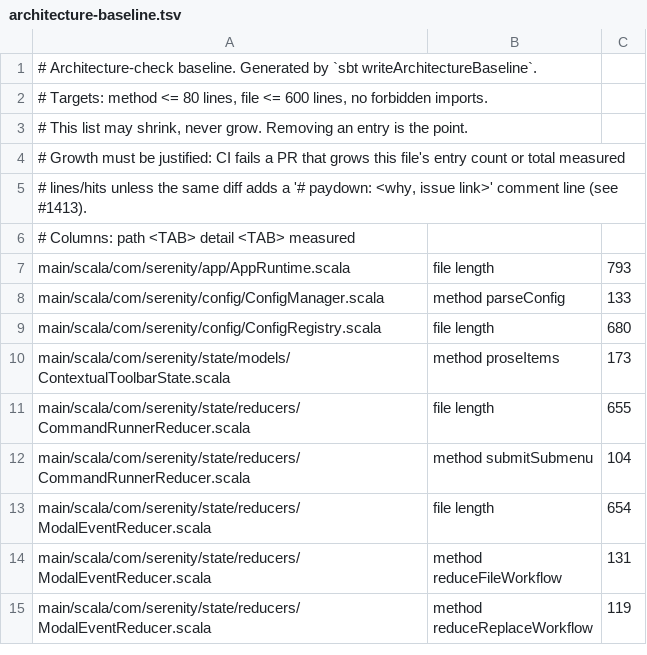
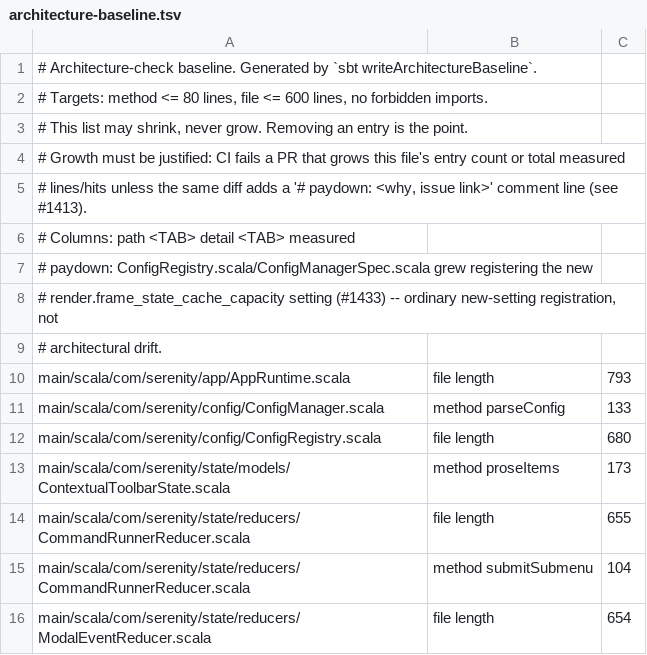
Before and after one commit to BarMal/Serenity, a TSV file: project/architecture-baseline.tsv, drawn as a sheet; only a part is shown; the shorter side is filled out with more unchanged rows.

```diff
--- a/project/architecture-baseline.tsv
+++ b/project/architecture-baseline.tsv
@@ -6,2 +6,5 @@
 # Columns: path <TAB> detail <TAB> measured
+# paydown: ConfigRegistry.scala/ConfigManagerSpec.scala grew registering the new
+# render.frame_state_cache_capacity setting (#1433) -- ordinary new-setting registration, not
+# architectural drift.
 main/scala/com/serenity/app/AppRuntime.scala	file length	793
```
